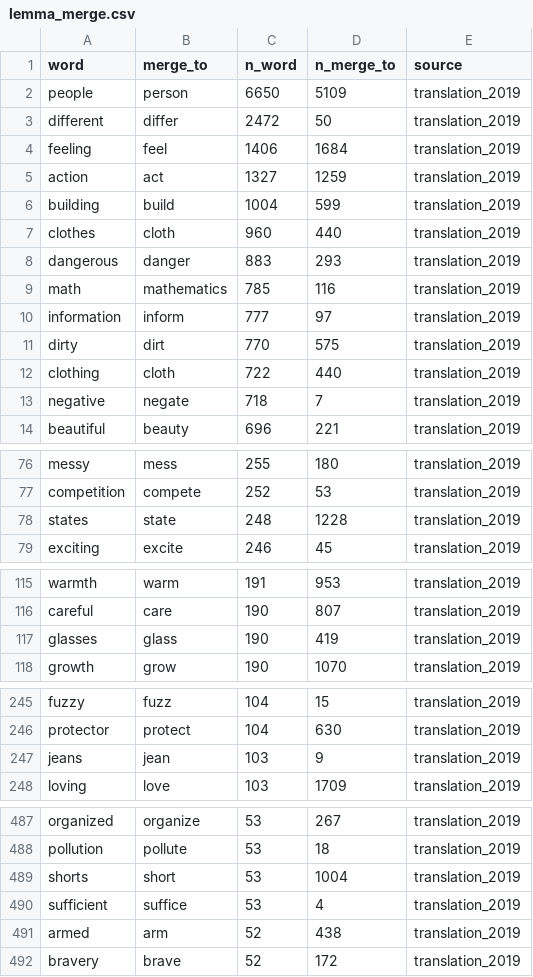
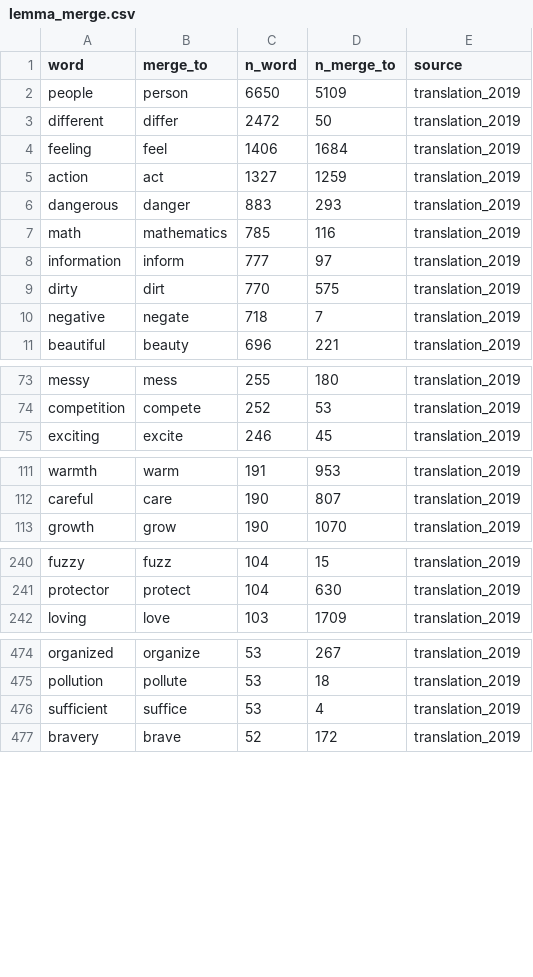
Before and after one commit to SemanticPriming/subs2strudel, a CSV file: llm_feature_norms/results/inputs/lemma_merge.csv, drawn as a sheet; only a part is shown, gaps mark what is left out; the diff covers the shown part only; the diff names each change by its address in the sheet, - before the commit and + after, or states it on an @@ line.

```diff
--- a/llm_feature_norms/results/inputs/lemma_merge.csv
+++ b/llm_feature_norms/results/inputs/lemma_merge.csv
-row 6: building | build | 1004 | 599 | translation_2019
-row 7: clothes | cloth | 960 | 440 | translation_2019
-row 12: clothing | cloth | 722 | 440 | translation_2019
-row 78: states | state | 248 | 1228 | translation_2019
-row 117: glasses | glass | 190 | 419 | translation_2019
-row 247: jeans | jean | 103 | 9 | translation_2019
-row 489: shorts | short | 53 | 1004 | translation_2019
-row 491: armed | arm | 52 | 438 | translation_2019
```
Also changed, not shown: 8 removed rows elsewhere in this file, llm_feature_norms/results/calibration.csv, llm_feature_norms/results/mixed_model.csv, 25 other files.
